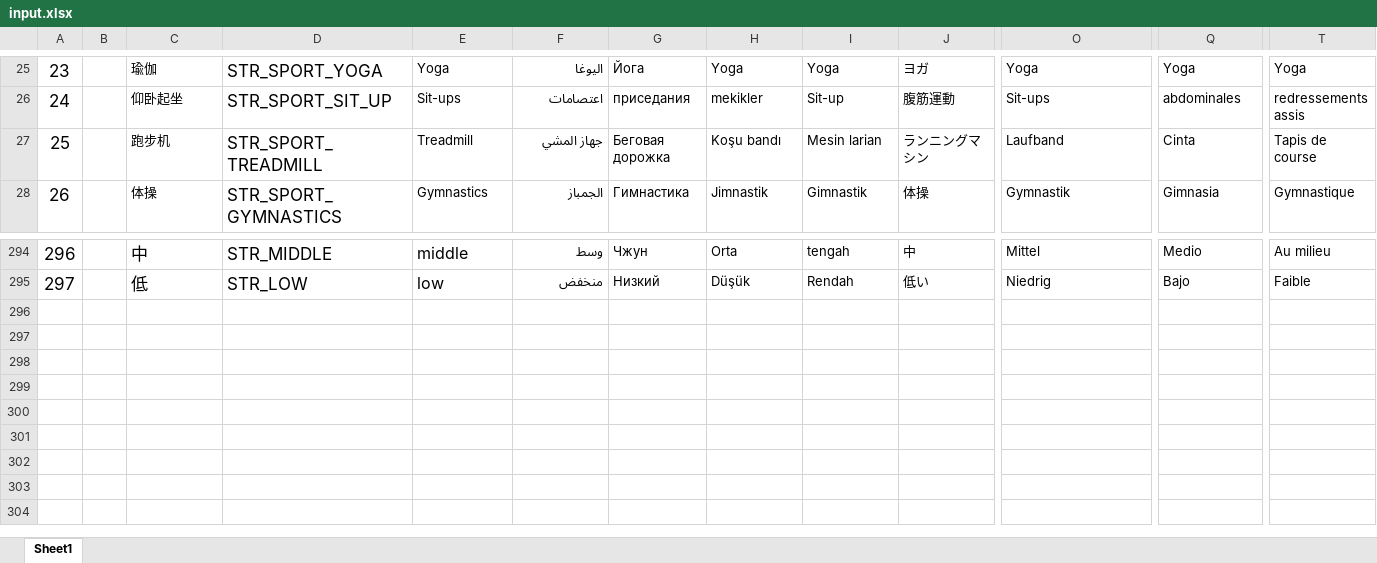
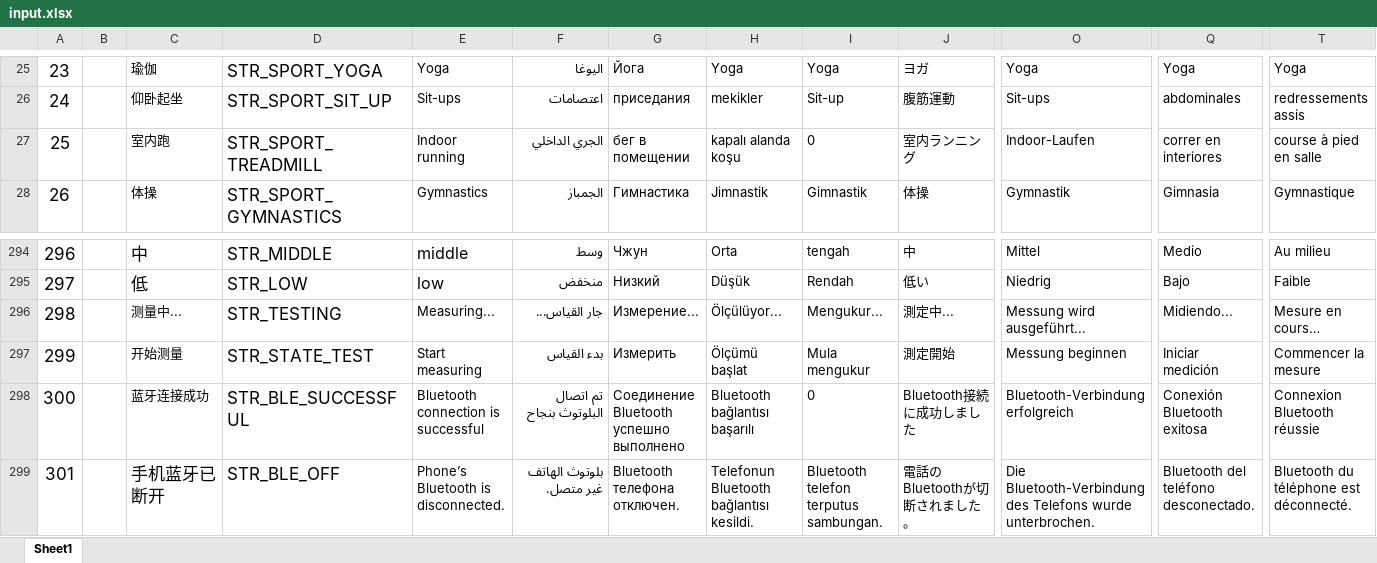
Before and after one commit to zzp2233/569x_AI_AB281GA, an Excel workbook: ute/ui_config_patch/AB281AB/defaultLanguage/input.xlsx, sheet Sheet1, drawn as a sheet; only a part is shown, gaps mark what is left out; values as stored, in another font and other column widths than the file's, no borders; removed rows and columns are numbered as before the commit, all else as after; rows hold the shown columns only; the diff names each change by its address in the sheet, - before the commit and + after, or states it on an @@ line.

```diff
--- a/ute/ui_config_patch/AB281AB/defaultLanguage/input.xlsx (sheet Sheet1)
+++ b/ute/ui_config_patch/AB281AB/defaultLanguage/input.xlsx (sheet Sheet1)
-row 27: 25 |  | 跑步机 | STR_SPORT_TREADMILL | Treadmill | جهاز المشي | Беговая дорожка | Koşu bandı | Mesin larian | ランニングマシン | Laufband | Cinta | Tapis de course
+row 27: 25 |  | 室内跑 | STR_SPORT_TREADMILL | Indoor running | الجري الداخلي | бег в помещении | kapalı alanda koşu | 0 | 室内ランニング | Indoor-Laufen | correr en interiores | course à pied en salle
+row 296: 298 |  | 测量中... | STR_TESTING | Measuring... | جار القياس... | Измерение... | Ölçülüyor... | Mengukur... | 測定中... | Messung wird ausgeführt... | Midiendo... | Mesure en cours…
+row 297: 299 |  | 开始测量 | STR_STATE_TEST | Start measuring | بدء القياس | Измерить | Ölçümü başlat | Mula mengukur | 測定開始 | Messung beginnen | Iniciar medición | Commencer la mesure
+row 298: 300 |  | 蓝牙连接成功 | STR_BLE_SUCCESSFUL | Bluetooth connection is successful | تم اتصال البلوتوث بنجاح | Соединение Bluetooth успешно выполнено | Bluetooth bağlantısı başarılı | 0 | Bluetooth接続に成功しました | Bluetooth-Verbindung erfolgreich | Conexión Bluetooth exitosa | Connexion Bluetooth réussie
+row 299: 301 |  | 手机蓝牙已断开 | STR_BLE_OFF | Phone’s Bluetooth is disconnected. | بلوتوث الهاتف غير متصل. | Bluetooth телефона отключен. | Telefonun Bluetooth bağlantısı kesildi. | Bluetooth telefon terputus sambungan. | 電話のBluetoothが切断されました。 | Die Bluetooth-Verbindung des Telefons wurde unterbrochen. | Bluetooth del teléfono desconectado. | Bluetooth du téléphone est déconnecté.
```
Also changed, not shown: 23 other files.
